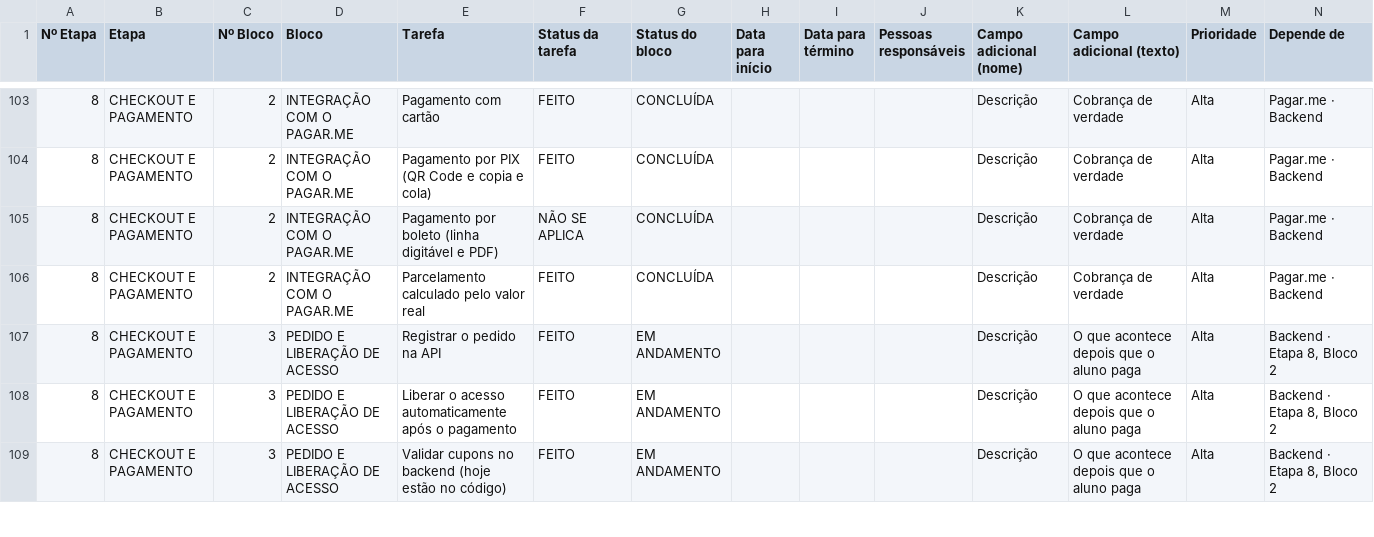
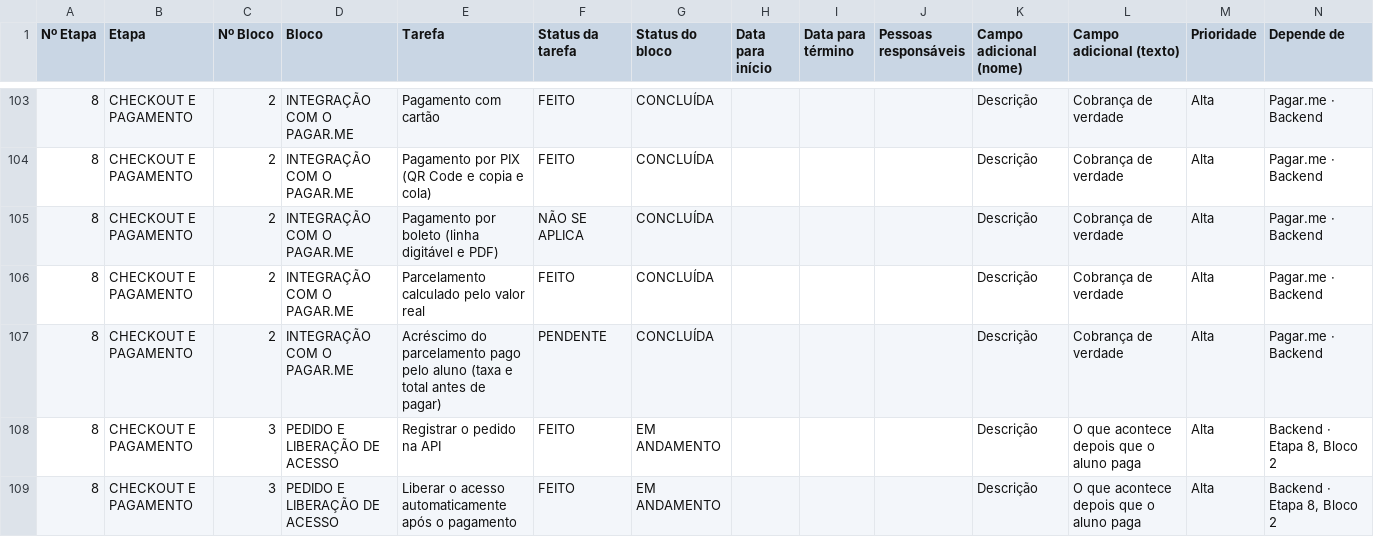
Before and after one commit to gestaoquadia-max/site-quad-atual, a CSV file: docs/BACKLOG.csv, drawn as a sheet; only a part is shown, gaps mark what is left out; the shorter side is filled out with more unchanged rows.

```diff
--- a/docs/BACKLOG.csv
+++ b/docs/BACKLOG.csv
@@ -106,2 +106,3 @@
 "8";"CHECKOUT E PAGAMENTO";"2";"INTEGRAÇÃO COM O PAGAR.ME";"Parcelamento calculado pelo valor real";"FEITO";"CONCLUÍDA";"";"";"";"Descrição";"Cobrança de verdade";"Alta";"Pagar.me · Backend"
+"8";"CHECKOUT E PAGAMENTO";"2";"INTEGRAÇÃO COM O PAGAR.ME";"Acréscimo do parcelamento pago pelo aluno (taxa e total antes de pagar)";"PENDENTE";"CONCLUÍDA";"";"";"";"Descrição";"Cobrança de verdade";"Alta";"Pagar.me · Backend"
 "8";"CHECKOUT E PAGAMENTO";"3";"PEDIDO E LIBERAÇÃO DE ACESSO";"Registrar o pedido na API";"FEITO";"EM ANDAMENTO";"";"";"";"Descrição";"O que acontece depois que o aluno paga";"Alta";"Backend · Etapa 8, Bloco 2"
```
Also changed, not shown: 1 other file.
